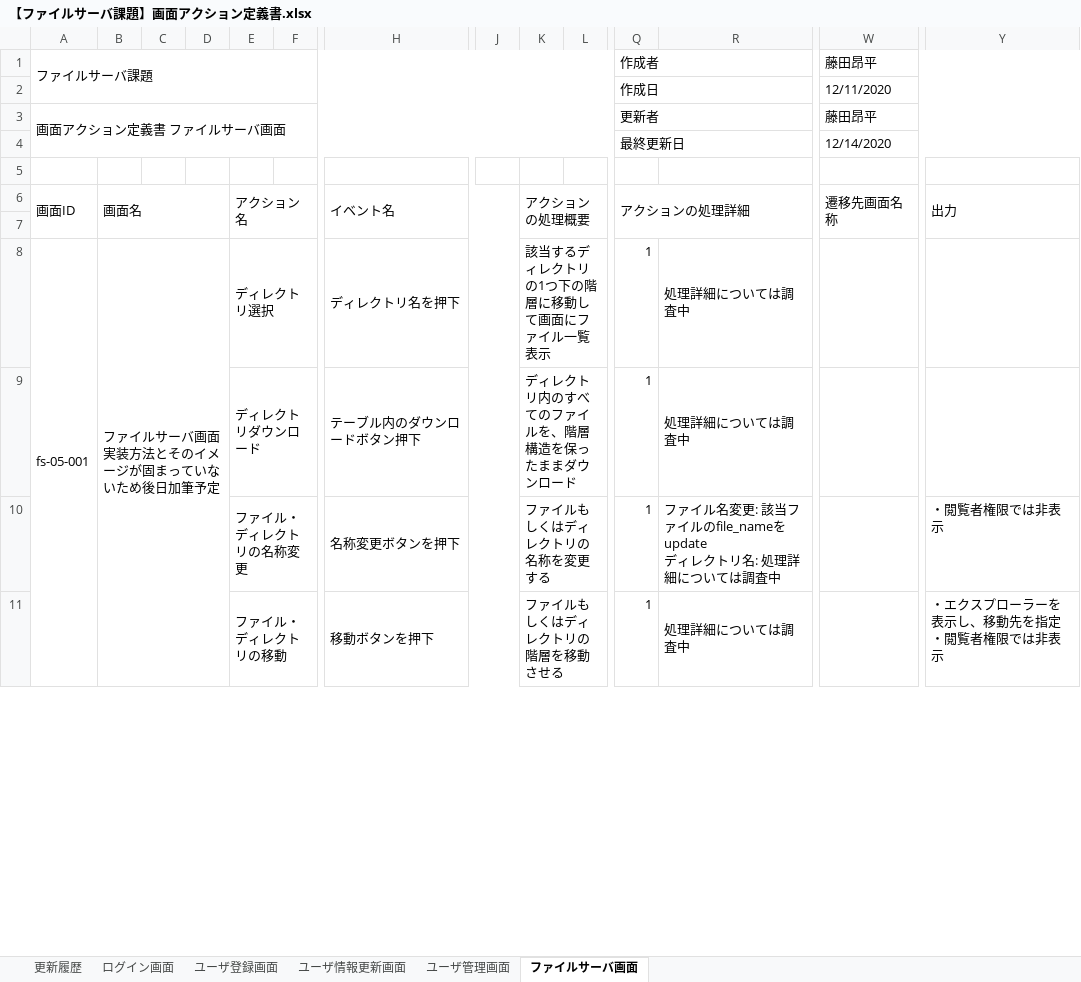
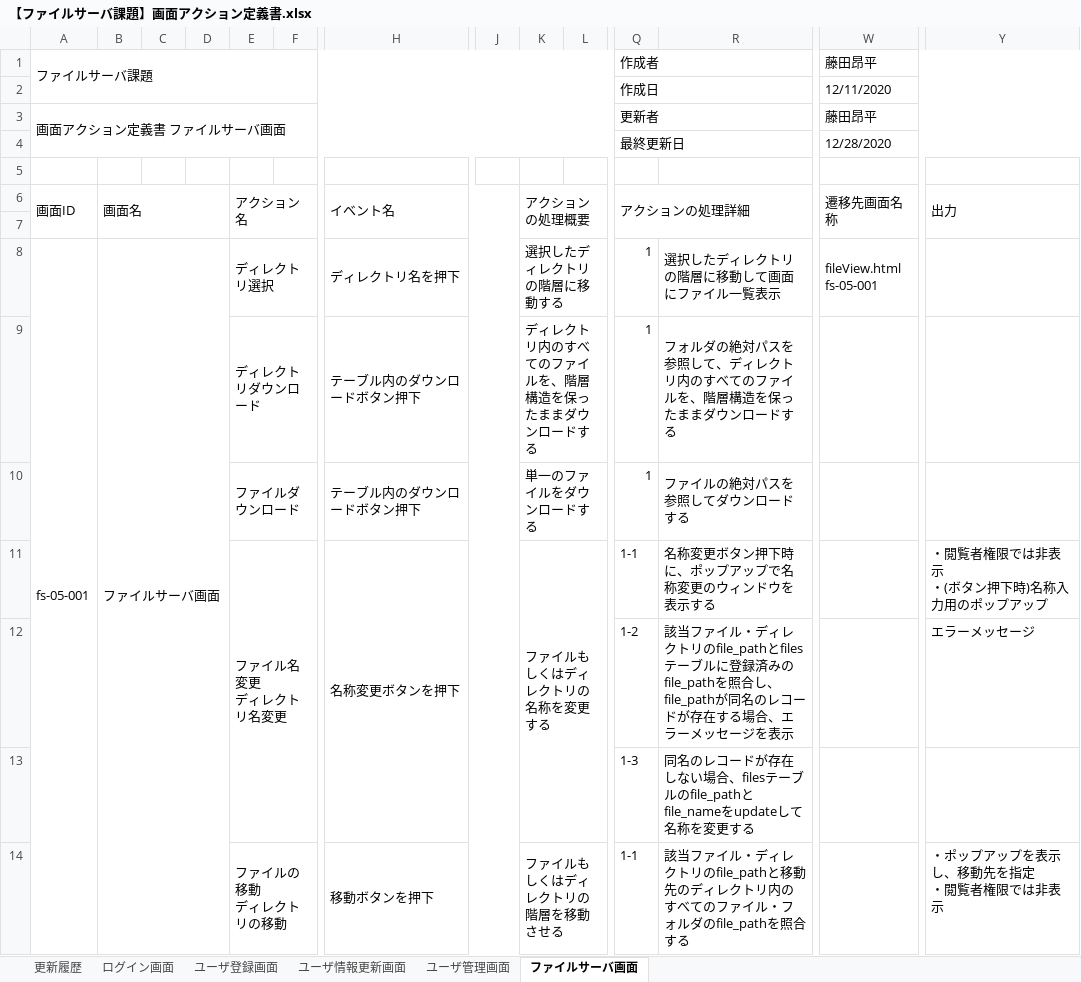
Before and after one commit to hirane/spring-project, an Excel workbook: document/【ファイルサーバ課題】画面アクション定義書.xlsx, sheet ファイルサーバ画面, drawn as a sheet; only a part is shown, gaps mark what is left out; values as stored, in another font and other column widths than the file's, no cell formats; removed rows and columns are numbered as before the commit, all else as after; rows hold the shown columns only; ↵ is a line break in a cell; the diff covers the shown part only; the diff names each change by its address in the sheet, - before the commit and + after, or states it on an @@ line.

Commit message:
FujitaKohei
【ファイルサーバ課題】画面アクション定義書.xlsxのファイルサーバ画面シート更新

```diff
--- a/document/【ファイルサーバ課題】画面アクション定義書.xlsx (sheet ファイルサーバ画面)
+++ b/document/【ファイルサーバ課題】画面アクション定義書.xlsx (sheet ファイルサーバ画面)
-W4 (遷移先画面名称): 12/14/2020
+W4 (遷移先画面名称): 12/28/2020
-B8 (画面名): ファイルサーバ画面 ↵ 実装方法とそのイメージが固まっていないため後日加筆予定
+B8 (画面名): ファイルサーバ画面
-K8 (アクションの処理概要): 該当するディレクトリの1つ下の階層に移動して画面にファイル一覧表示
+K8 (アクションの処理概要): 選択したディレクトリの階層に移動する
-R8: 処理詳細については調査中
+R8: 選択したディレクトリの階層に移動して画面にファイル一覧表示
-W8 (遷移先画面名称): (empty)
+W8 (遷移先画面名称): fileView.html ↵ fs-05-001
-K9 (アクションの処理概要): ディレクトリ内のすべてのファイルを、階層構造を保ったままダウンロード
+K9 (アクションの処理概要): ディレクトリ内のすべてのファイルを、階層構造を保ったままダウンロードする
-R9: 処理詳細については調査中
+R9: フォルダの絶対パスを参照して、ディレクトリ内のすべてのファイルを、階層構造を保ったままダウンロードする
-row 10:  |  |  |  | ファイル・ディレクトリの名称変更 |  | 名称変更ボタンを押下 |  | ファイルもしくはディレクトリの名称を変更する |  | 1 | ファイル名変更: 該当ファイルのfile_nameをupdate ↵ ディレクトリ名: 処理詳細については調査中 |  | ・閲覧者権限では非表示
+row 10:  |  |  |  | ファイルダウンロード |  | テーブル内のダウンロードボタン押下 |  | 単一のファイルをダウンロードする |  | 1 | ファイルの絶対パスを参照してダウンロードする
+row 11:  |  |  |  | ファイル名変更 ↵ ディレクトリ名変更 |  | 名称変更ボタンを押下 |  | ファイルもしくはディレクトリの名称を変更する |  | 1-1 | 名称変更ボタン押下時に、ポップアップで名称変更のウィンドウを表示する |  | ・閲覧者権限では非表示 ↵ ・(ボタン押下時)名称入力用のポップアップ
+row 12:  |  |  |  |  |  |  |  |  |  | 1-2 | 該当ファイル・ディレクトリのfile_pathとfilesテーブルに登録済みのfile_pathを照合し、file_pathが同名のレコードが存在する場合、エラーメッセージを表示 |  | エラーメッセージ
+row 13:  |  |  |  |  |  |  |  |  |  | 1-3 | 同名のレコードが存在しない場合、filesテーブルのfile_pathとfile_nameをupdateして名称を変更する
-E14 (アクション名): ファイル・ディレクトリの移動
+E14 (アクション名): ファイルの移動 ↵ ディレクトリの移動
-Q14 (アクションの処理詳細): 1
+Q14 (アクションの処理詳細): 1-1
-R14: 処理詳細については調査中
+R14: 該当ファイル・ディレクトリのfile_pathと移動先のディレクトリ内のすべてのファイル・フォルダのfile_pathを照合する
-Y14 (出力): ・エクスプローラーを表示し、移動先を指定 ↵ ・閲覧者権限では非表示
+Y14 (出力): ・ポップアップを表示し、移動先を指定 ↵ ・閲覧者権限では非表示
```
Also changed, not shown: 17 added rows, 1 removed row and 10 edited cells elsewhere in this sheet, sheet 更新履歴, cell formats.
